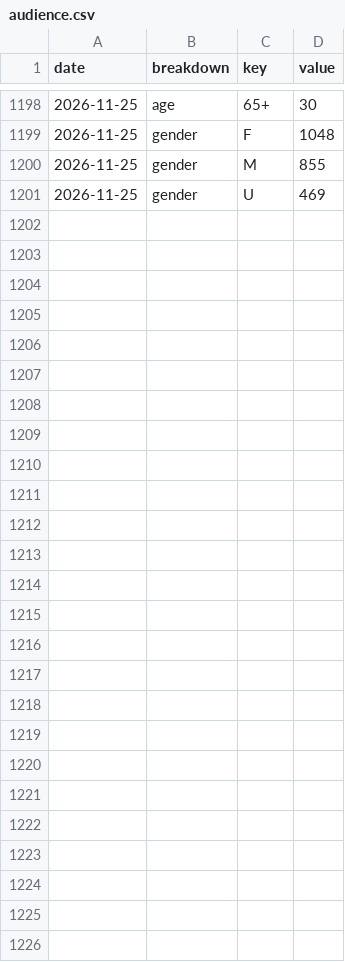
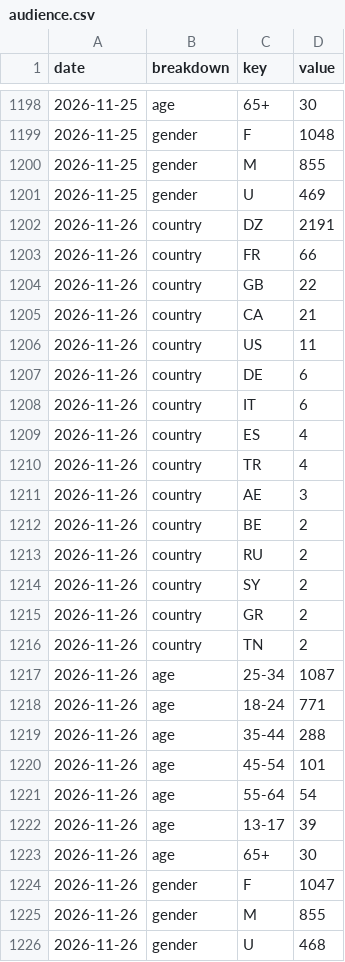
Before and after one commit to LokmaneDaoudi/ig-analytics, a CSV file: data/audience.csv, drawn as a sheet; only a part is shown, gaps mark what is left out.

```diff
--- a/data/audience.csv
+++ b/data/audience.csv
@@ -1201 +1201,26 @@ date,breakdown,key,value
 2026-11-25,gender,U,469
+2026-11-26,country,DZ,2191
+2026-11-26,country,FR,66
+2026-11-26,country,GB,22
+2026-11-26,country,CA,21
+2026-11-26,country,US,11
+2026-11-26,country,DE,6
+2026-11-26,country,IT,6
+2026-11-26,country,ES,4
+2026-11-26,country,TR,4
+2026-11-26,country,AE,3
+2026-11-26,country,BE,2
+2026-11-26,country,RU,2
+2026-11-26,country,SY,2
+2026-11-26,country,GR,2
+2026-11-26,country,TN,2
+2026-11-26,age,25-34,1087
+2026-11-26,age,18-24,771
+2026-11-26,age,35-44,288
+2026-11-26,age,45-54,101
+2026-11-26,age,55-64,54
+2026-11-26,age,13-17,39
+2026-11-26,age,65+,30
+2026-11-26,gender,F,1047
+2026-11-26,gender,M,855
+2026-11-26,gender,U,468
```
Also changed, not shown: data/account_daily.csv, data/media_metrics.csv.
